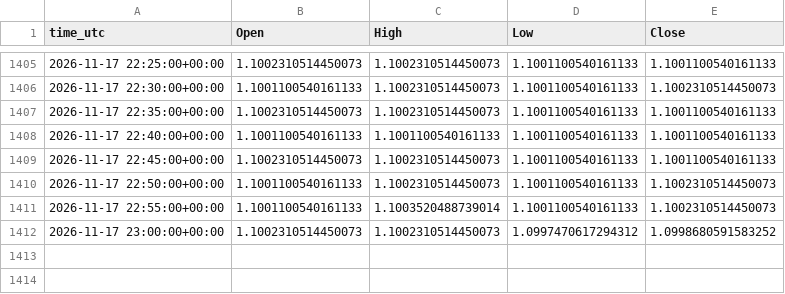
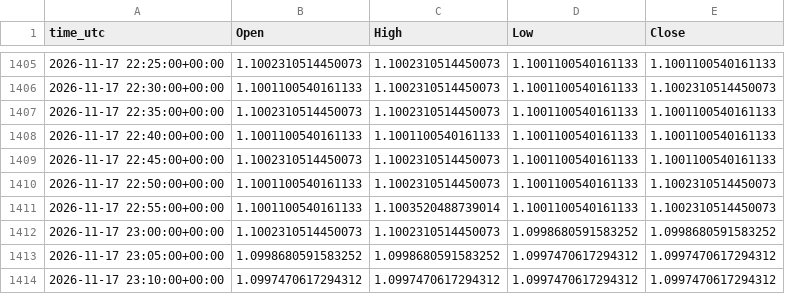
Before and after one commit to ClaireAce/Trading-Data, a CSV file: data/EURUSD_M5.csv, drawn as a sheet; only a part is shown, gaps mark what is left out.

Commit message:
data 2026-11-17_2315

```diff
--- a/data/EURUSD_M5.csv
+++ b/data/EURUSD_M5.csv
@@ -1411,2 +1411,4 @@ time_utc,Open,High,Low,Close
 2026-11-17 22:55:00+00:00,1.1001100540161133,1.1003520488739014,1.1001100540161133,1.1002310514450073
-2026-11-17 23:00:00+00:00,1.1002310514450073,1.1002310514450073,1.0997470617294312,1.0998680591583252
+2026-11-17 23:00:00+00:00,1.1002310514450073,1.1002310514450073,1.0998680591583252,1.0998680591583252
+2026-11-17 23:05:00+00:00,1.0998680591583252,1.0998680591583252,1.0997470617294312,1.0997470617294312
+2026-11-17 23:10:00+00:00,1.0997470617294312,1.0997470617294312,1.0997470617294312,1.0997470617294312
```
Also changed, not shown: data/GBPUSD_H1.csv, data/GBPUSD_M5.csv, 8 other files.
